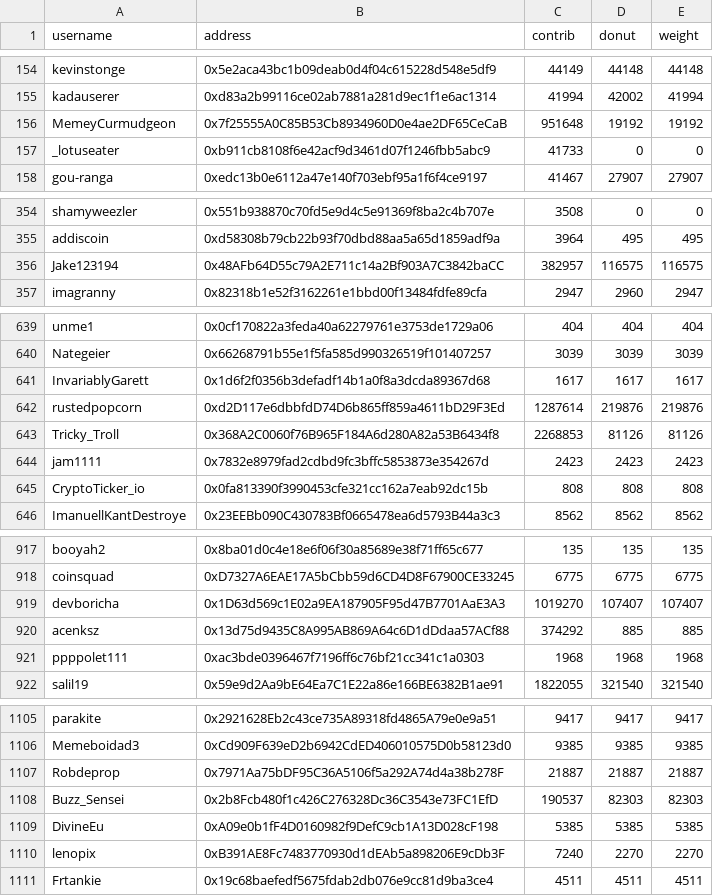
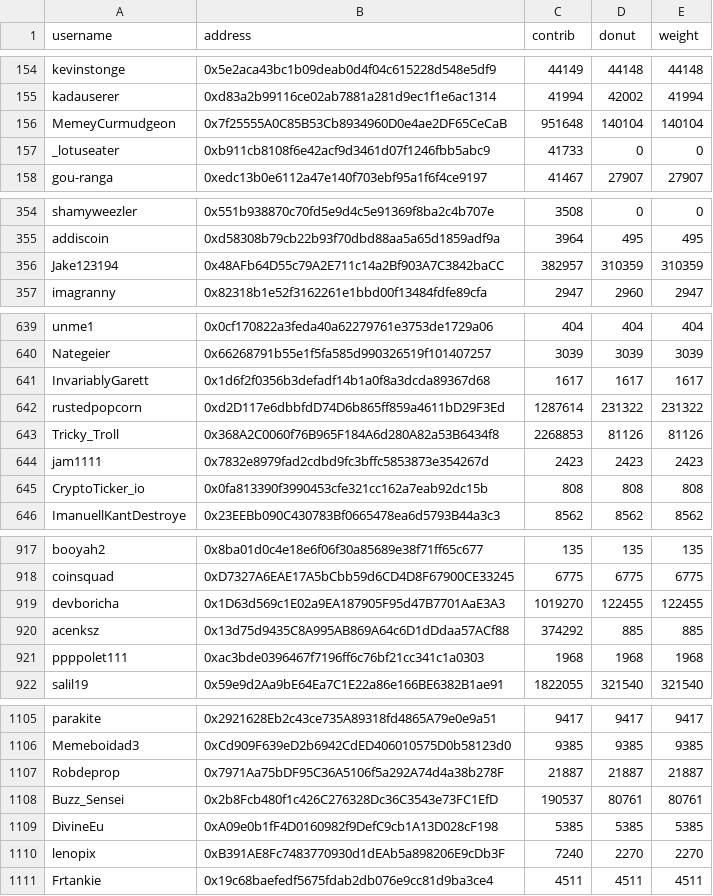
Before and after one commit to EthTrader/donut.distribution, a CSV file: out/users_2021-07-14.csv, drawn as a sheet; only a part is shown, gaps mark what is left out; the diff covers the shown part only.

Commit message:
fix error with donut aggregation, refresh users.json

```diff
--- a/out/users_2021-07-14.csv
+++ b/out/users_2021-07-14.csv
@@ -155,3 +155,3 @@ kevinstonge,0x5e2aca43bc1b09deab0d4f04c615228d548e5df9,44149,44148,44148
 kadauserer,0xd83a2b99116ce02ab7881a281d9ec1f1e6ac1314,41994,42002,41994
-MemeyCurmudgeon,0x7f25555A0C85B53Cb8934960D0e4ae2DF65CeCaB,951648,19192,19192
+MemeyCurmudgeon,0x7f25555A0C85B53Cb8934960D0e4ae2DF65CeCaB,951648,140104,140104
 _lotuseater,0xb911cb8108f6e42acf9d3461d07f1246fbb5abc9,41733,0,0
@@ -355,3 +355,3 @@ shamyweezler,0x551b938870c70fd5e9d4c5e91369f8ba2c4b707e,3508,0,0
 addiscoin,0xd58308b79cb22b93f70dbd88aa5a65d1859adf9a,3964,495,495
-Jake123194,0x48AFb64D55c79A2E711c14a2Bf903A7C3842baCC,382957,116575,116575
+Jake123194,0x48AFb64D55c79A2E711c14a2Bf903A7C3842baCC,382957,310359,310359
 imagranny,0x82318b1e52f3162261e1bbd00f13484fdfe89cfa,2947,2960,2947
@@ -641,3 +641,3 @@ Nategeier,0x66268791b55e1f5fa585d990326519f101407257,3039,3039,3039
 InvariablyGarett,0x1d6f2f0356b3defadf14b1a0f8a3dcda89367d68,1617,1617,1617
-rustedpopcorn,0xd2D117e6dbbfdD74D6b865ff859a4611bD29F3Ed,1287614,219876,219876
+rustedpopcorn,0xd2D117e6dbbfdD74D6b865ff859a4611bD29F3Ed,1287614,231322,231322
 Tricky_Troll,0x368A2C0060f76B965F184A6d280A82a53B6434f8,2268853,81126,81126
@@ -918,3 +918,3 @@ booyah2,0x8ba01d0c4e18e6f06f30a85689e38f71ff65c677,135,135,135
 coinsquad,0xD7327A6EAE17A5bCbb59d6CD4D8F67900CE33245,6775,6775,6775
-devboricha,0x1D63d569c1E02a9EA187905F95d47B7701AaE3A3,1019270,107407,107407
+devboricha,0x1D63d569c1E02a9EA187905F95d47B7701AaE3A3,1019270,122455,122455
 acenksz,0x13d75d9435C8A995AB869A64c6D1dDdaa57ACf88,374292,885,885
@@ -1107,3 +1107,3 @@ Memeboidad3,0xCd909F639eD2b6942CdED406010575D0b58123d0,9385,9385,9385
 Robdeprop,0x7971Aa75bDF95C36A5106f5a292A74d4a38b278F,21887,21887,21887
-Buzz_Sensei,0x2b8Fcb480f1c426C276328Dc36C3543e73FC1EfD,190537,82303,82303
+Buzz_Sensei,0x2b8Fcb480f1c426C276328Dc36C3543e73FC1EfD,190537,80761,80761
 DivineEu,0xA09e0b1fF4D0160982f9DefC9cb1A13D028cF198,5385,5385,5385
```
Also changed, not shown: 44 edited cells elsewhere in this file, 3 other files.
